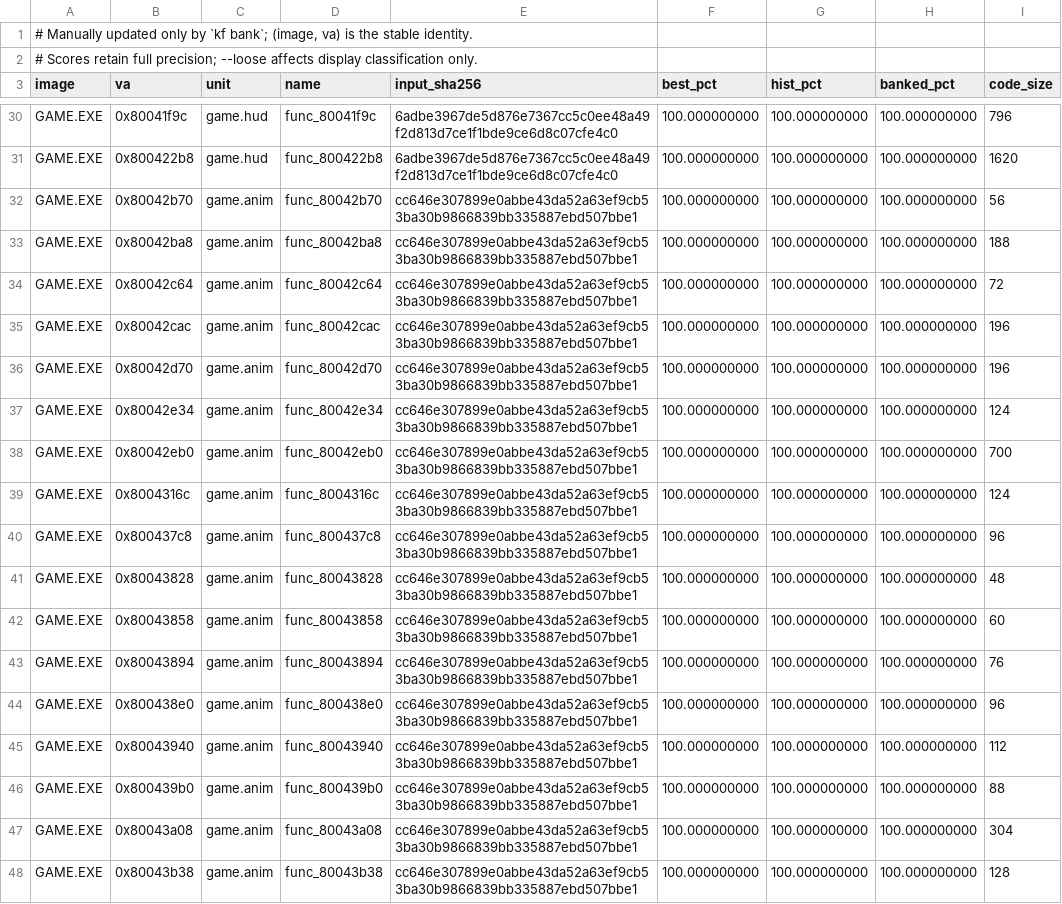
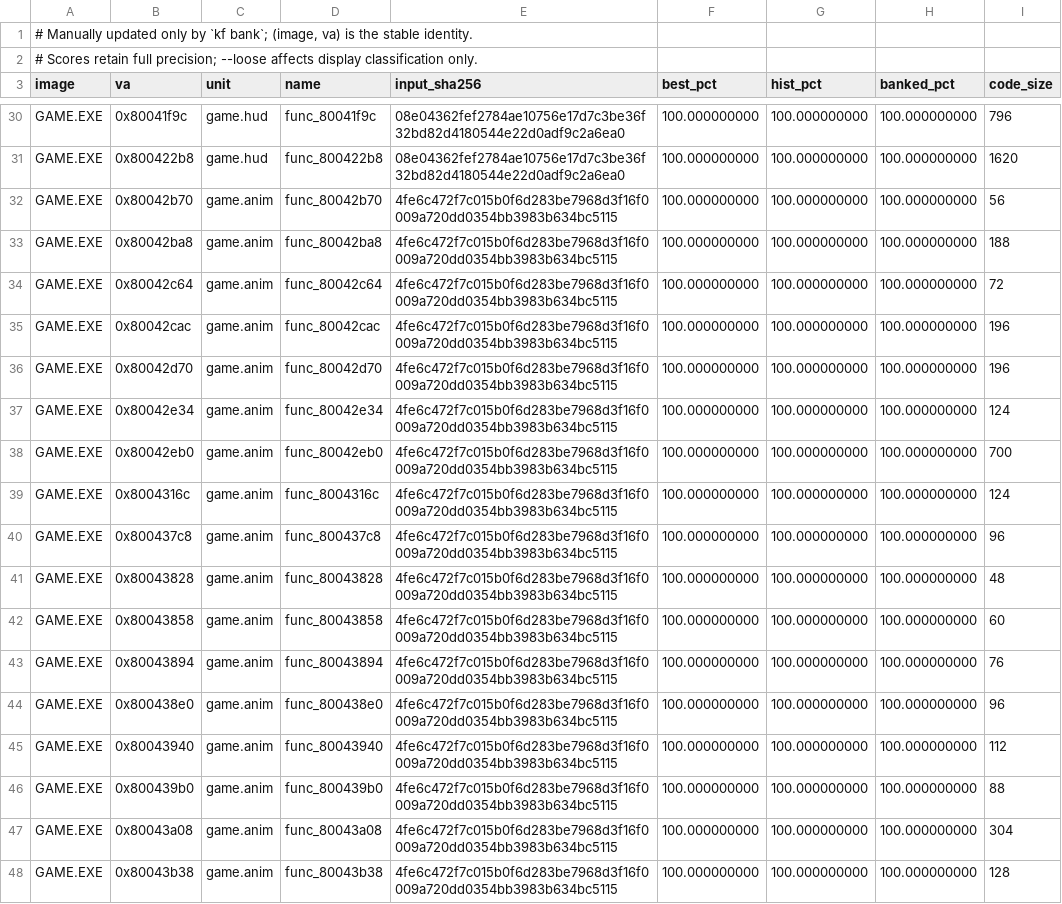
Before and after one commit to Voicedrew11/kings-field-3-decomp, a TSV file: config/match_baseline.tsv, drawn as a sheet; only a part is shown, gaps mark what is left out; the diff covers the shown part only; the diff names each change by its address in the sheet, - before the commit and + after, or states it on an @@ line.

```diff
--- a/config/match_baseline.tsv
+++ b/config/match_baseline.tsv
-E30:E31 (input_sha256): 6adbe3967de5d876e7367cc5c0ee48a49f2d813d7ce1f1bde9ce6d8c07cfe4c0
+E30:E31 (input_sha256): 08e04362fef2784ae10756e17d7c3be36f32bd82d4180544e22d0adf9c2a6ea0
-E32:E48 (input_sha256): cc646e307899e0abbe43da52a63ef9cb53ba30b9866839bb335887ebd507bbe1
+E32:E48 (input_sha256): 4fe6c472f7c015b0f6d283be7968d3f16f0009a720dd0354bb3983b634bc5115
```
Also changed, not shown: 25 edited cells elsewhere in this file.
